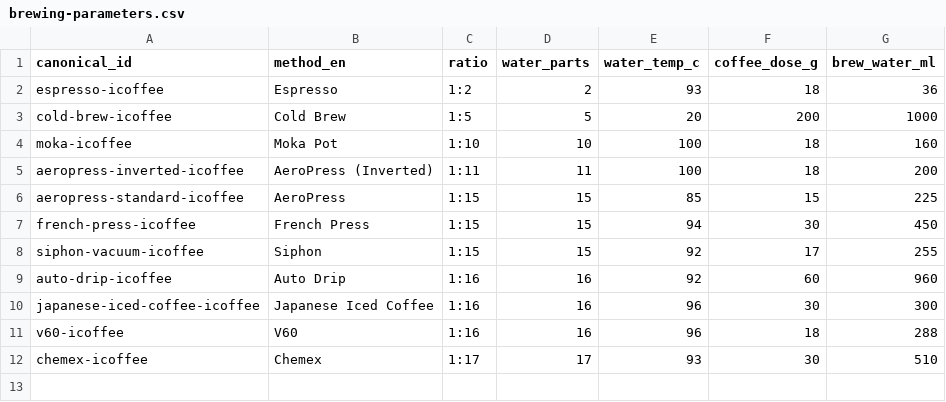
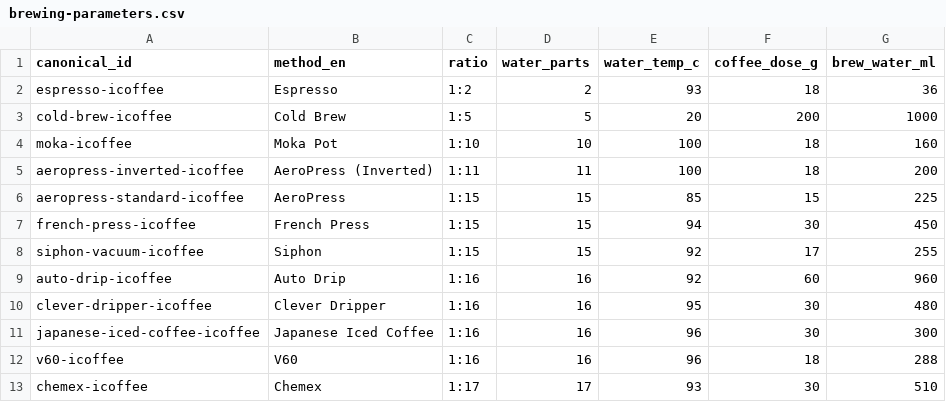
Before and after one commit to neeeeeeessa/coffee-brewing-data, a CSV file: data/brewing-parameters.csv, drawn as a sheet.

```diff
--- a/data/brewing-parameters.csv
+++ b/data/brewing-parameters.csv
@@ -9,2 +9,3 @@ siphon-vacuum-icoffee,Siphon,1:15,15,92,17,255
 auto-drip-icoffee,Auto Drip,1:16,16,92,60,960
+clever-dripper-icoffee,Clever Dripper,1:16,16,95,30,480
 japanese-iced-coffee-icoffee,Japanese Iced Coffee,1:16,16,96,30,300
```
Also changed, not shown: data/method-labels.csv, 20 other files.
